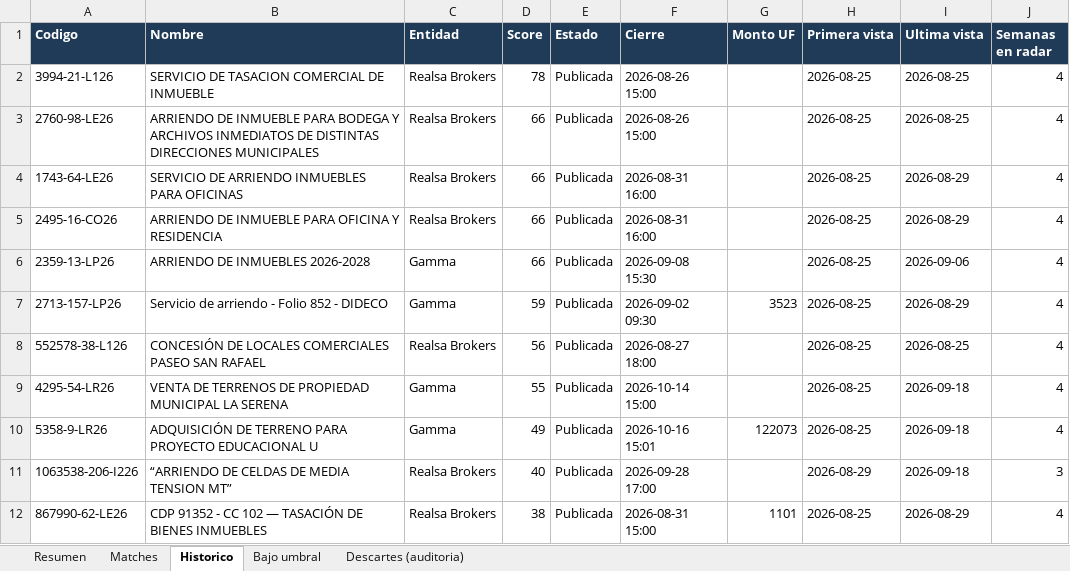
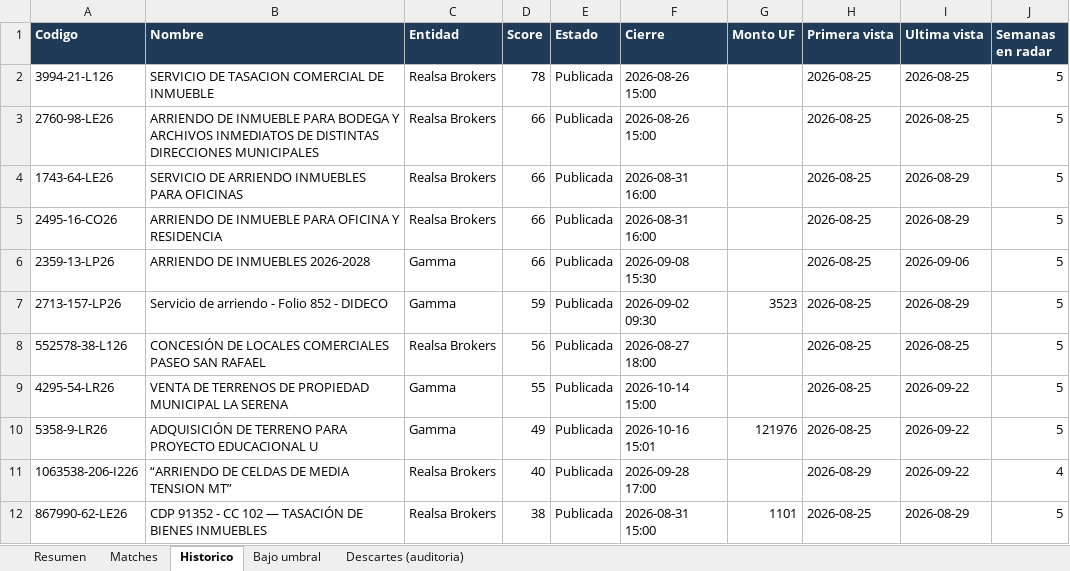
Before and after one commit to Strolj-Oderlink/radar-licitaciones, an Excel workbook: docs/licitaciones-ultima.xlsx, sheet Historico, drawn as a sheet; values as stored, in another font and other column widths than the file's, no borders; the diff names each change by its address in the sheet, - before the commit and + after, or states it on an @@ line.

```diff
--- a/docs/licitaciones-ultima.xlsx (sheet Historico)
+++ b/docs/licitaciones-ultima.xlsx (sheet Historico)
-J2:J10 (Semanas en radar): 4
+J2:J10 (Semanas en radar): 5
-I9:I11 (Ultima vista): 2026-09-18
+I9:I11 (Ultima vista): 2026-09-22
-G10 (Monto UF): 122073
+G10 (Monto UF): 121976
-J11 (Semanas en radar): 3
+J11 (Semanas en radar): 4
-J12 (Semanas en radar): 4
+J12 (Semanas en radar): 5
```
Also changed, not shown: sheet Descartes (auditoria), sheet Bajo umbral, sheet Matches, sheet Resumen, 6 other files.
